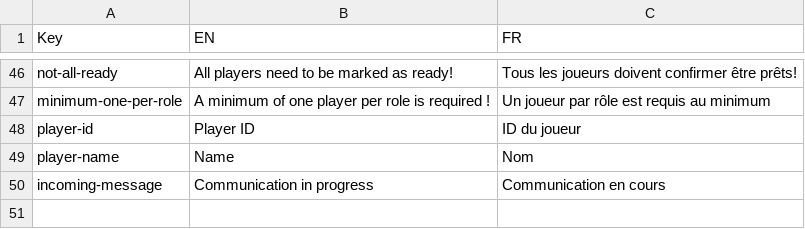
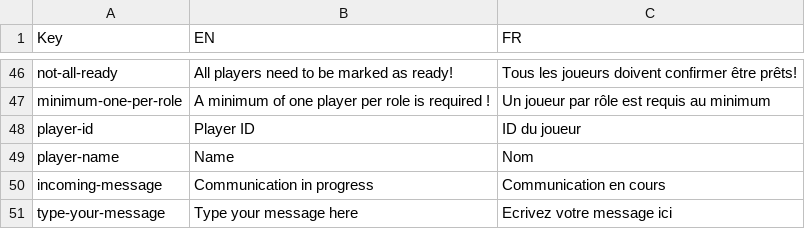
Before and after one commit to Heigvd/mimms, a TSV file: gameModel/files/translations/mainSim-interface.tsv, drawn as a sheet; only a part is shown, gaps mark what is left out.

```diff
--- a/gameModel/files/translations/mainSim-interface.tsv
+++ b/gameModel/files/translations/mainSim-interface.tsv
@@ -50 +50,2 @@ player-name	Name	Nom
 incoming-message	Communication in progress	Communication en cours
+type-your-message	Type your message here	Ecrivez votre message ici
```
Also changed, not shown: gameModel/files/translations/mainSim-resources.tsv, 19 other files.
